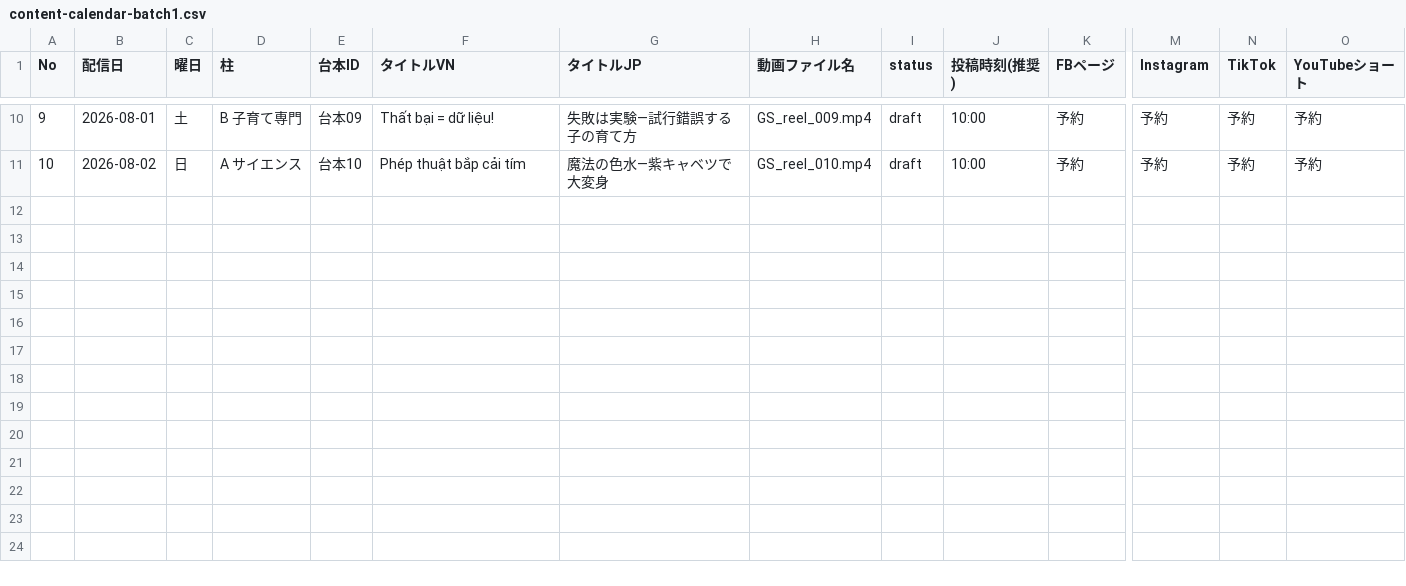
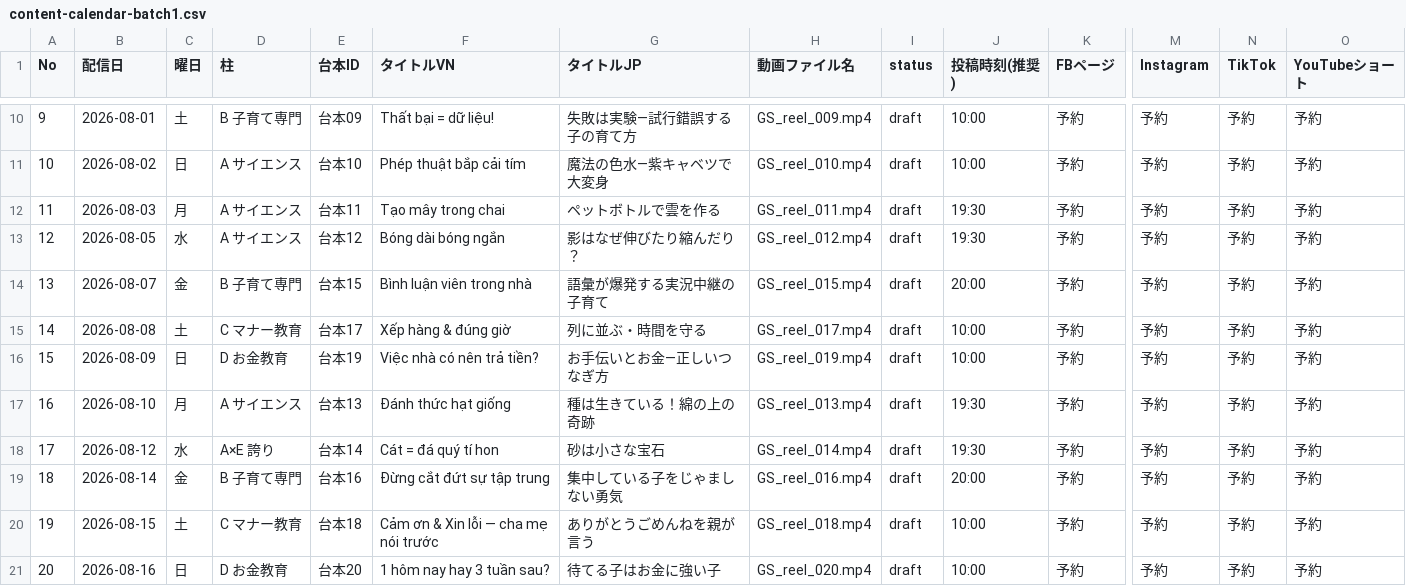
Before and after one commit to genius-scinece/pro, a CSV file: sns/content-calendar-batch1.csv, drawn as a sheet; only a part is shown, gaps mark what is left out; rows hold the shown columns only; the diff names each change by its address in the sheet, - before the commit and + after, or states it on an @@ line.

```diff
--- a/sns/content-calendar-batch1.csv
+++ b/sns/content-calendar-batch1.csv
+row 12: 11 | 2026-08-03 | 月 | A サイエンス | 台本11 | Tạo mây trong chai | ペットボトルで雲を作る | GS_reel_011.mp4 | draft | 19:30 | 予約 | 予約 | 予約 | 予約
+row 13: 12 | 2026-08-05 | 水 | A サイエンス | 台本12 | Bóng dài bóng ngắn | 影はなぜ伸びたり縮んだり？ | GS_reel_012.mp4 | draft | 19:30 | 予約 | 予約 | 予約 | 予約
+row 14: 13 | 2026-08-07 | 金 | B 子育て専門 | 台本15 | Bình luận viên trong nhà | 語彙が爆発する実況中継の子育て | GS_reel_015.mp4 | draft | 20:00 | 予約 | 予約 | 予約 | 予約
+row 15: 14 | 2026-08-08 | 土 | C マナー教育 | 台本17 | Xếp hàng & đúng giờ | 列に並ぶ・時間を守る | GS_reel_017.mp4 | draft | 10:00 | 予約 | 予約 | 予約 | 予約
+row 16: 15 | 2026-08-09 | 日 | D お金教育 | 台本19 | Việc nhà có nên trả tiền? | お手伝いとお金—正しいつなぎ方 | GS_reel_019.mp4 | draft | 10:00 | 予約 | 予約 | 予約 | 予約
+row 17: 16 | 2026-08-10 | 月 | A サイエンス | 台本13 | Đánh thức hạt giống | 種は生きている！綿の上の奇跡 | GS_reel_013.mp4 | draft | 19:30 | 予約 | 予約 | 予約 | 予約
+row 18: 17 | 2026-08-12 | 水 | A×E 誇り | 台本14 | Cát = đá quý tí hon | 砂は小さな宝石 | GS_reel_014.mp4 | draft | 19:30 | 予約 | 予約 | 予約 | 予約
+row 19: 18 | 2026-08-14 | 金 | B 子育て専門 | 台本16 | Đừng cắt đứt sự tập trung | 集中している子をじゃましない勇気 | GS_reel_016.mp4 | draft | 20:00 | 予約 | 予約 | 予約 | 予約
+row 20: 19 | 2026-08-15 | 土 | C マナー教育 | 台本18 | Cảm ơn & Xin lỗi — cha mẹ nói trước | ありがとうごめんねを親が言う | GS_reel_018.mp4 | draft | 10:00 | 予約 | 予約 | 予約 | 予約
+row 21: 20 | 2026-08-16 | 日 | D お金教育 | 台本20 | 1 hôm nay hay 3 tuần sau? | 待てる子はお金に強い子 | GS_reel_020.mp4 | draft | 10:00 | 予約 | 予約 | 予約 | 予約
```
Also changed, not shown: 1 other file.
